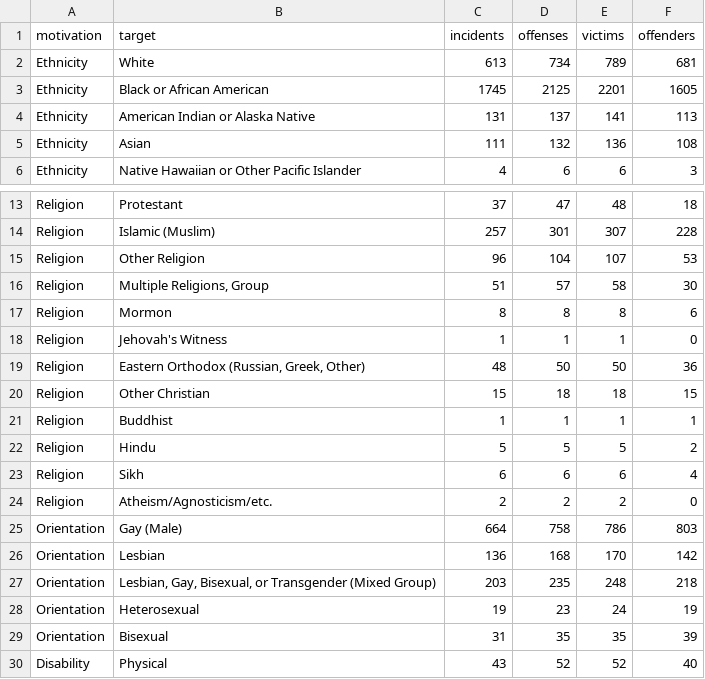
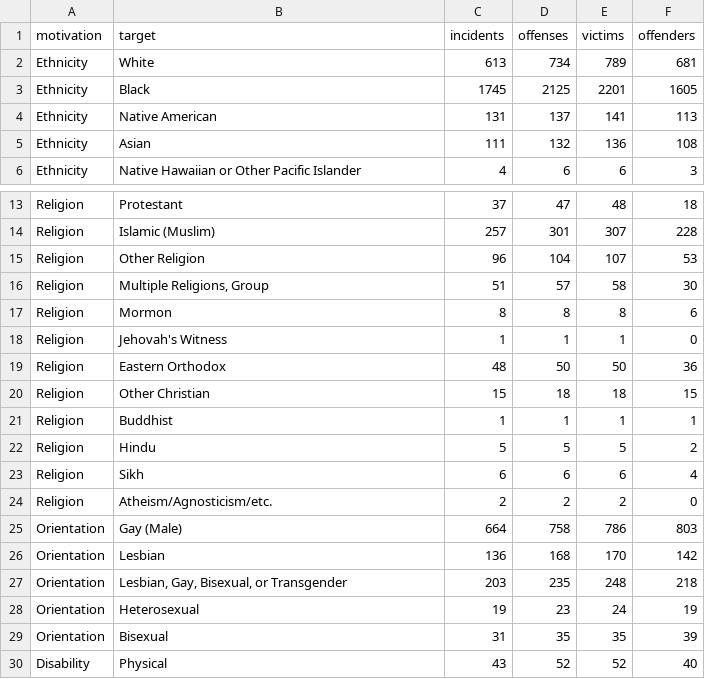
Before and after one commit to BounceRan/USHateCrimeVis, a CSV file: dataset/2015HCbyBiasMotivation.csv, drawn as a sheet; only a part is shown, gaps mark what is left out.

Commit message:
three different condition with data set

```diff
--- a/dataset/2015HCbyBiasMotivation.csv
+++ b/dataset/2015HCbyBiasMotivation.csv
@@ -2,4 +2,4 @@ motivation,target,incidents,offenses,victims,offenders
 Ethnicity,White,613,734,789,681
-Ethnicity,Black or African American,1745,2125,2201,1605
-Ethnicity,American Indian or Alaska Native,131,137,141,113
+Ethnicity,Black,1745,2125,2201,1605
+Ethnicity,Native American,131,137,141,113
 Ethnicity,Asian,111,132,136,108
@@ -18,3 +18,3 @@ Religion,Mormon,8,8,8,6
 Religion,Jehovah's Witness,1,1,1,0
-Religion,"Eastern Orthodox (Russian, Greek, Other)",48,50,50,36
+Religion,"Eastern Orthodox",48,50,50,36
 Religion,Other Christian,15,18,18,15
@@ -26,3 +26,3 @@ Orientation,Gay (Male),664,758,786,803
 Orientation,Lesbian,136,168,170,142
-Orientation,"Lesbian, Gay, Bisexual, or Transgender (Mixed Group)",203,235,248,218
+Orientation,"Lesbian, Gay, Bisexual, or Transgender",203,235,248,218
 Orientation,Heterosexual,19,23,24,19
```
Also changed, not shown: dataset/2016HCbyBiasMotivation.csv, dataset/2017HCbyBiasMotivation.csv, 3 other files.
